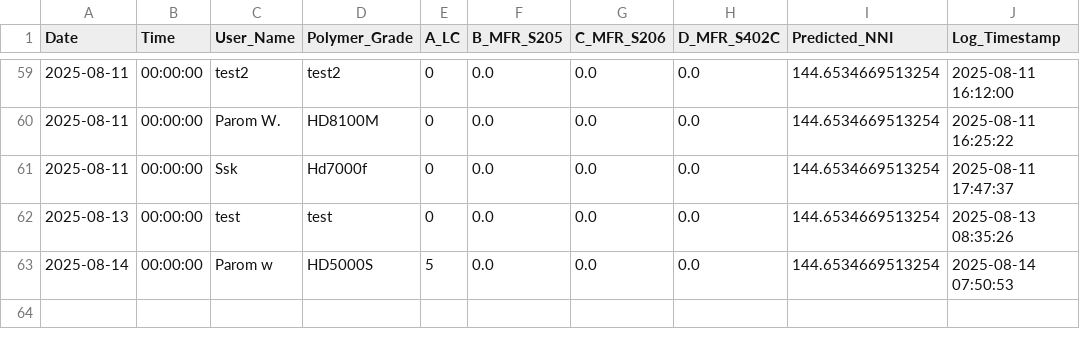
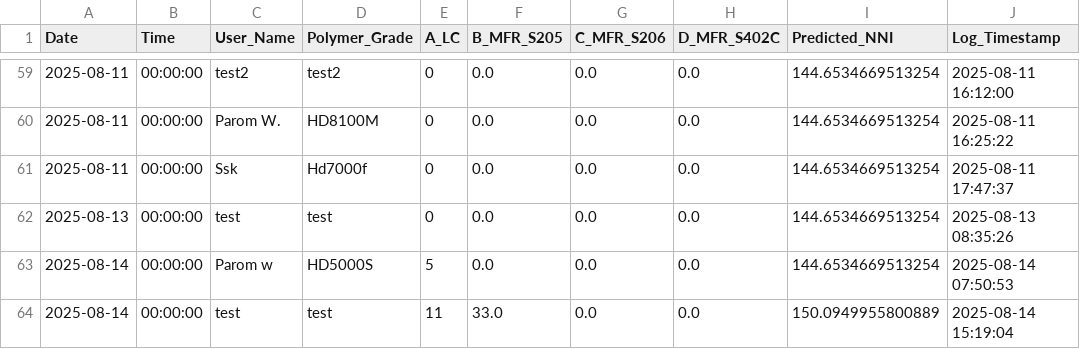
Before and after one commit to grinzsolo/NNIHD2, a CSV file: prediction_log.csv, drawn as a sheet; only a part is shown, gaps mark what is left out; the diff names each change by its address in the sheet, - before the commit and + after, or states it on an @@ line.

Commit message:
📈 New prediction entry added

```diff
--- a/prediction_log.csv
+++ b/prediction_log.csv
+row 64: 2025-08-14 | 00:00:00 | test | test | 11 | 33.0 | 0.0 | 0.0 | 150.0949955800889 | 2025-08-14 15:19:04
```
